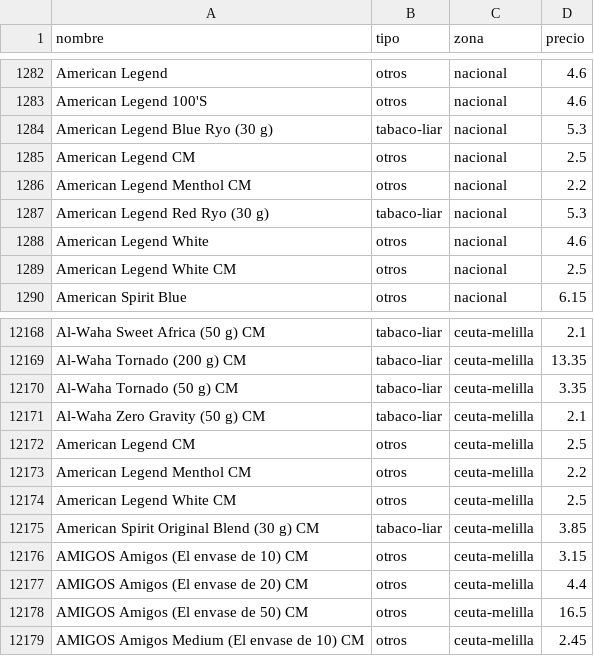
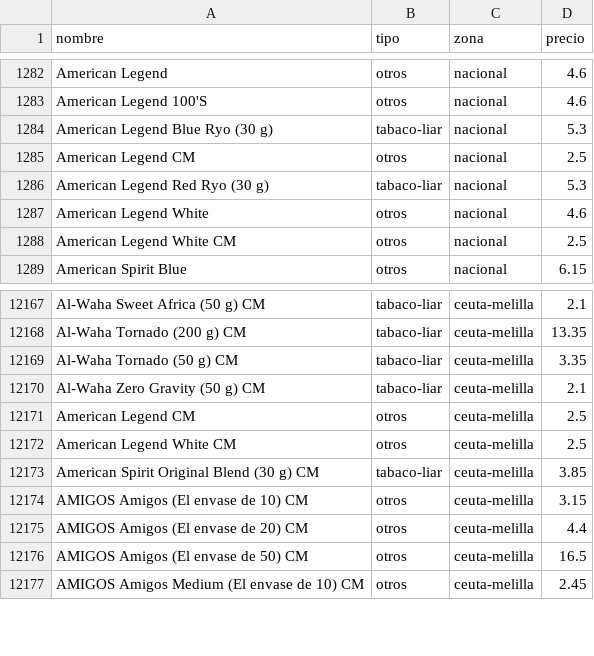
Before and after one commit to marcosics/mitabaco-new, a CSV file: tabaco.csv, drawn as a sheet; only a part is shown, gaps mark what is left out.

```diff
--- a/tabaco.csv
+++ b/tabaco.csv
@@ -1285,3 +1285,2 @@ American Legend Blue Ryo (30 g),tabaco-liar,nacional,5.3
 American Legend CM,otros,nacional,2.5
-American Legend Menthol CM,otros,nacional,2.2
 American Legend Red Ryo (30 g),tabaco-liar,nacional,5.3
@@ -12172,3 +12171,2 @@ Al-Waha Zero Gravity (50 g) CM,tabaco-liar,ceuta-melilla,2.1
 American Legend CM,otros,ceuta-melilla,2.5
-American Legend Menthol CM,otros,ceuta-melilla,2.2
 American Legend White CM,otros,ceuta-melilla,2.5
```
